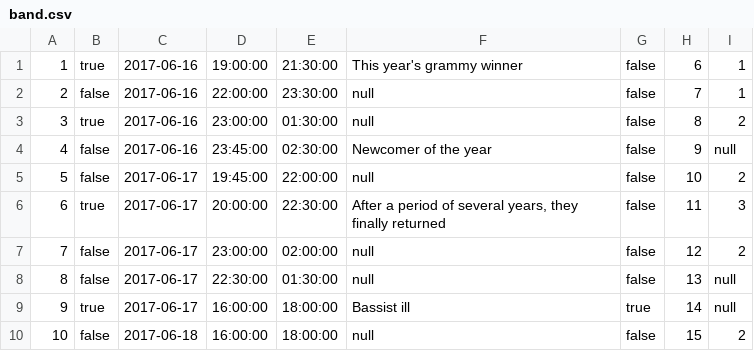
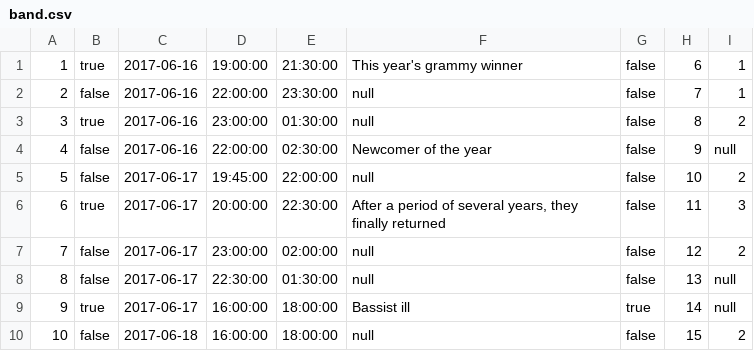
Before and after one commit to kirillkd/festival, a CSV file: database/csv/band.csv, drawn as a sheet.

Commit message:
optional changes two bands at the same start time

```diff
--- a/database/csv/band.csv
+++ b/database/csv/band.csv
@@ -3,3 +3,3 @@
 3;true;2017-06-16;23:00:00;01:30:00;null;false;8;2
-4;false;2017-06-16;23:45:00;02:30:00;Newcomer of the year;false;9;null
+4;false;2017-06-16;22:00:00;02:30:00;Newcomer of the year;false;9;null
 5;false;2017-06-17;19:45:00;22:00:00;null;false;10;2
```
